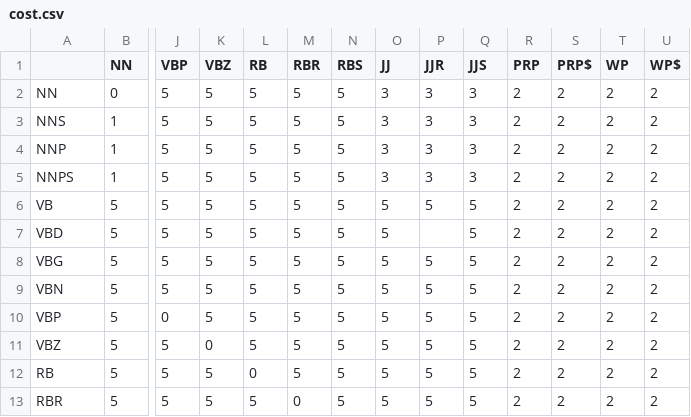
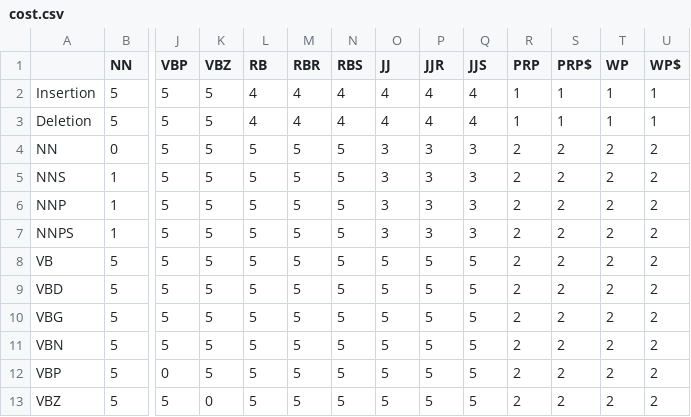
Before and after one commit to sureshsarda/srs2er2, a CSV file: srs2er(v3)/data/post/cost.csv, drawn as a sheet; only a part is shown, gaps mark what is left out; the shorter side is filled out with more unchanged rows; addresses are those after the commit; rows hold the shown columns only; the diff names each change by its address in the sheet, - before the commit and + after, or states it on an @@ line.

Commit message:
classes added: Tag, TagDataLoader enum added: TagType
costmatrix of tags

```diff
--- a/srs2er(v3)/data/post/cost.csv
+++ b/srs2er(v3)/data/post/cost.csv
+row 2: Insertion | 5 | 5 | 5 | 4 | 4 | 4 | 4 | 4 | 4 | 1 | 1 | 1 | 1
+row 3: Deletion | 5 | 5 | 5 | 4 | 4 | 4 | 4 | 4 | 4 | 1 | 1 | 1 | 1
-P9 (JJR): (empty)
+P9 (JJR): 5
```
Also changed, not shown: 15 other files.
